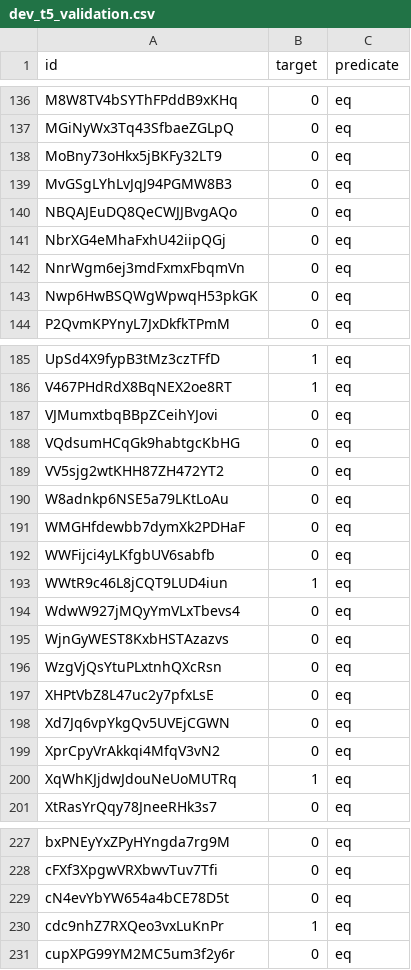
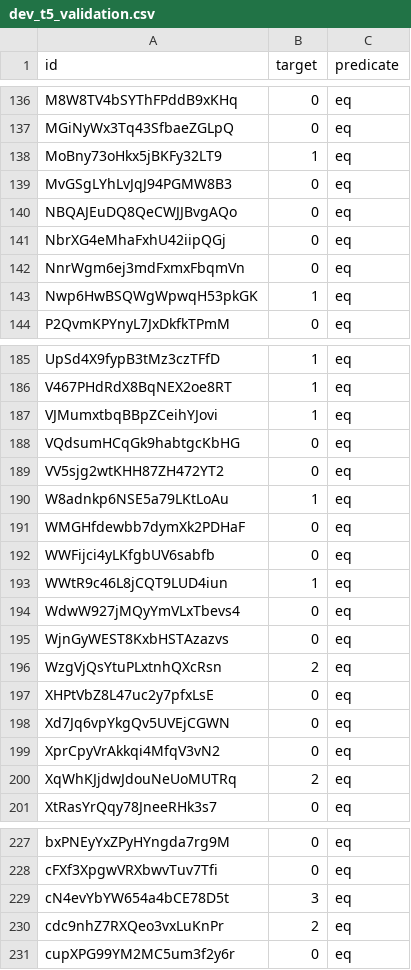
Before and after one commit to arcadia-mars-4-0/scanner_evaluation, a CSV file: scanner_dev/ground_truth/dev_t5_validation.csv, drawn as a sheet; only a part is shown, gaps mark what is left out; the diff covers the shown part only.

```diff
--- a/scanner_dev/ground_truth/dev_t5_validation.csv
+++ b/scanner_dev/ground_truth/dev_t5_validation.csv
@@ -137,3 +137,3 @@ M8W8TV4bSYThFPddB9xKHq,0,eq
 MGiNyWx3Tq43SfbaeZGLpQ,0,eq
-MoBny73oHkx5jBKFy32LT9,0,eq
+MoBny73oHkx5jBKFy32LT9,1,eq
 MvGSgLYhLvJqJ94PGMW8B3,0,eq
@@ -142,3 +142,3 @@ NbrXG4eMhaFxhU42iipQGj,0,eq
 NnrWgm6ej3mdFxmxFbqmVn,0,eq
-Nwp6HwBSQWgWpwqH53pkGK,0,eq
+Nwp6HwBSQWgWpwqH53pkGK,1,eq
 P2QvmKPYnyL7JxDkfkTPmM,0,eq
@@ -186,6 +186,6 @@ UpSd4X9fypB3tMz3czTFfD,1,eq
 V467PHdRdX8BqNEX2oe8RT,1,eq
-VJMumxtbqBBpZCeihYJovi,0,eq
+VJMumxtbqBBpZCeihYJovi,1,eq
 VQdsumHCqGk9habtgcKbHG,0,eq
 VV5sjg2wtKHH87ZH472YT2,0,eq
-W8adnkp6NSE5a79LKtLoAu,0,eq
+W8adnkp6NSE5a79LKtLoAu,1,eq
 WMGHfdewbb7dymXk2PDHaF,0,eq
@@ -195,3 +195,3 @@ WdwW927jMQyYmVLxTbevs4,0,eq
 WjnGyWEST8KxbHSTAzazvs,0,eq
-WzgVjQsYtuPLxtnhQXcRsn,0,eq
+WzgVjQsYtuPLxtnhQXcRsn,2,eq
 XHPtVbZ8L47uc2y7pfxLsE,0,eq
@@ -199,3 +199,3 @@ Xd7Jq6vpYkgQv5UVEjCGWN,0,eq
 XprCpyVrAkkqi4MfqV3vN2,0,eq
-XqWhKJjdwJdouNeUoMUTRq,1,eq
+XqWhKJjdwJdouNeUoMUTRq,2,eq
 XtRasYrQqy78JneeRHk3s7,0,eq
@@ -228,4 +228,4 @@ bxPNEyYxZPyHYngda7rg9M,0,eq
 cFXf3XpgwVRXbwvTuv7Tfi,0,eq
-cN4evYbYW654a4bCE78D5t,0,eq
-cdc9nhZ7RXQeo3vxLuKnPr,1,eq
+cN4evYbYW654a4bCE78D5t,3,eq
+cdc9nhZ7RXQeo3vxLuKnPr,2,eq
 cupXPG99YM2MC5um3f2y6r,0,eq
```
Also changed, not shown: 24 edited cells elsewhere in this file, scanner_dev/ground_truth/build/dev_t5_provenance.csv, scanner_dev/ground_truth/data/dev_t5_files.csv, 18 other files.
